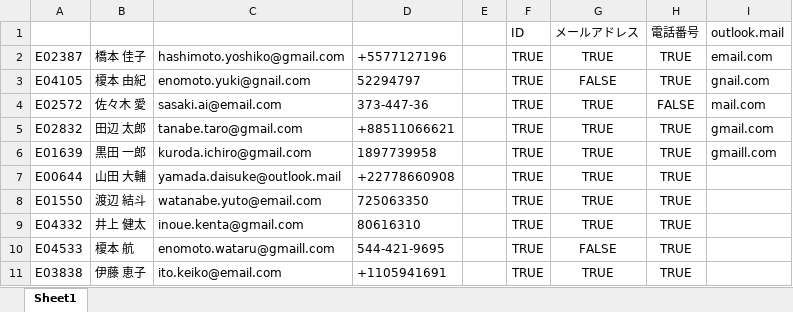
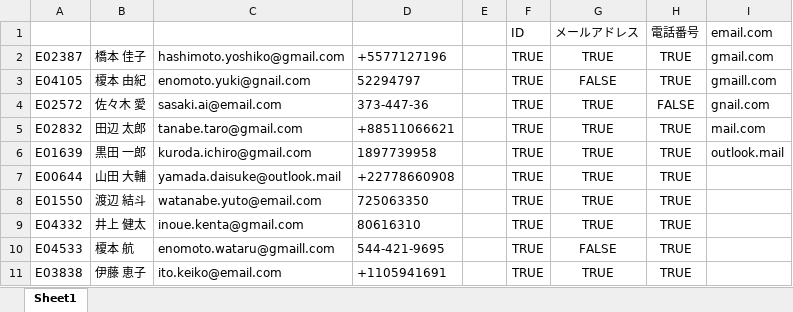
Before and after one commit to nkitayama/sample-pythoninexcel-data-analysis, an Excel workbook: sample/04_Python in Excelによるデータ分析/サンプルデータ+ソースコード/サンプル_従業員データ.xlsx, sheet Sheet1, drawn as a sheet; only a part is shown; values as stored, in another font and other column widths than the file's, no borders; conditional formats and table styles not drawn; the diff names each change by its address in the sheet, - before the commit and + after, or states it on an @@ line.

```diff
--- a/sample/04_Python in Excelによるデータ分析/サンプルデータ+ソースコード/サンプル_従業員データ.xlsx (sheet Sheet1)
+++ b/sample/04_Python in Excelによるデータ分析/サンプルデータ+ソースコード/サンプル_従業員データ.xlsx (sheet Sheet1)
-I1: outlook.mail
+I1: email.com
-I2: email.com
+I2: gmail.com
-I3: gnail.com
+I3: gmaill.com
-I4: mail.com
+I4: gnail.com
-I5: gmail.com
+I5: mail.com
-I6: gmaill.com
+I6: outlook.mail
```
Also changed, not shown: 2 other files.
